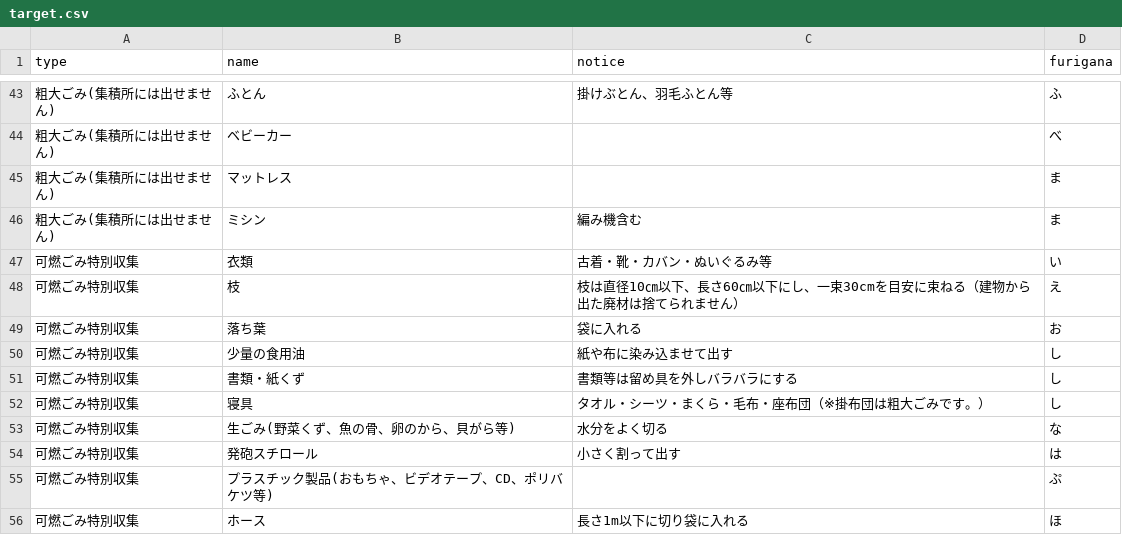
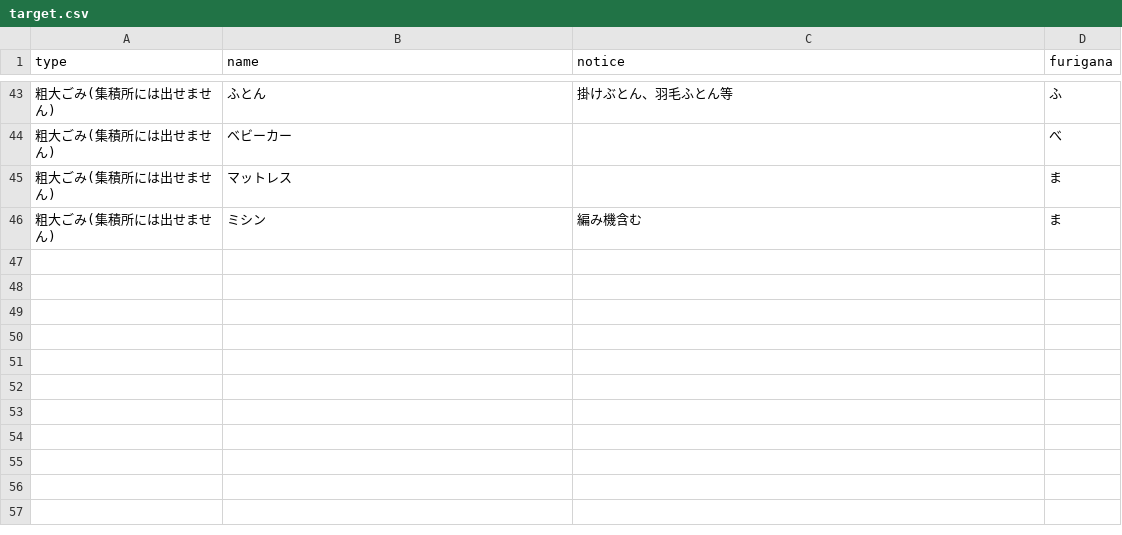
Before and after one commit to tomiokacity/5374, a CSV file: data/target.csv, drawn as a sheet; only a part is shown, gaps mark what is left out.

Commit message:
Update target.csv

```diff
--- a/data/target.csv
+++ b/data/target.csv
@@ -46,11 +46 @@
 粗大ごみ(集積所には出せません),ミシン,編み機含む,ま
-可燃ごみ特別収集,衣類,古着・靴・カバン・ぬいぐるみ等,い
-可燃ごみ特別収集,枝,枝は直径10㎝以下、長さ60㎝以下にし、一束30cmを目安に束ねる（建物から出た廃材は捨てられません）,え
-可燃ごみ特別収集,落ち葉,袋に入れる,お
-可燃ごみ特別収集,少量の食用油,紙や布に染み込ませて出す,し
-可燃ごみ特別収集,書類・紙くず,書類等は留め具を外しバラバラにする,し
-可燃ごみ特別収集,寝具,タオル・シーツ・まくら・毛布・座布団（※掛布団は粗大ごみです。）,し
-可燃ごみ特別収集,生ごみ(野菜くず、魚の骨、卵のから、貝がら等),水分をよく切る,な
-可燃ごみ特別収集,発砲スチロール,小さく割って出す,は
-可燃ごみ特別収集,プラスチック製品(おもちゃ、ビデオテープ、CD、ポリバケツ等),,ぷ
-可燃ごみ特別収集,ホース,長さ1m以下に切り袋に入れる,ほ
```
